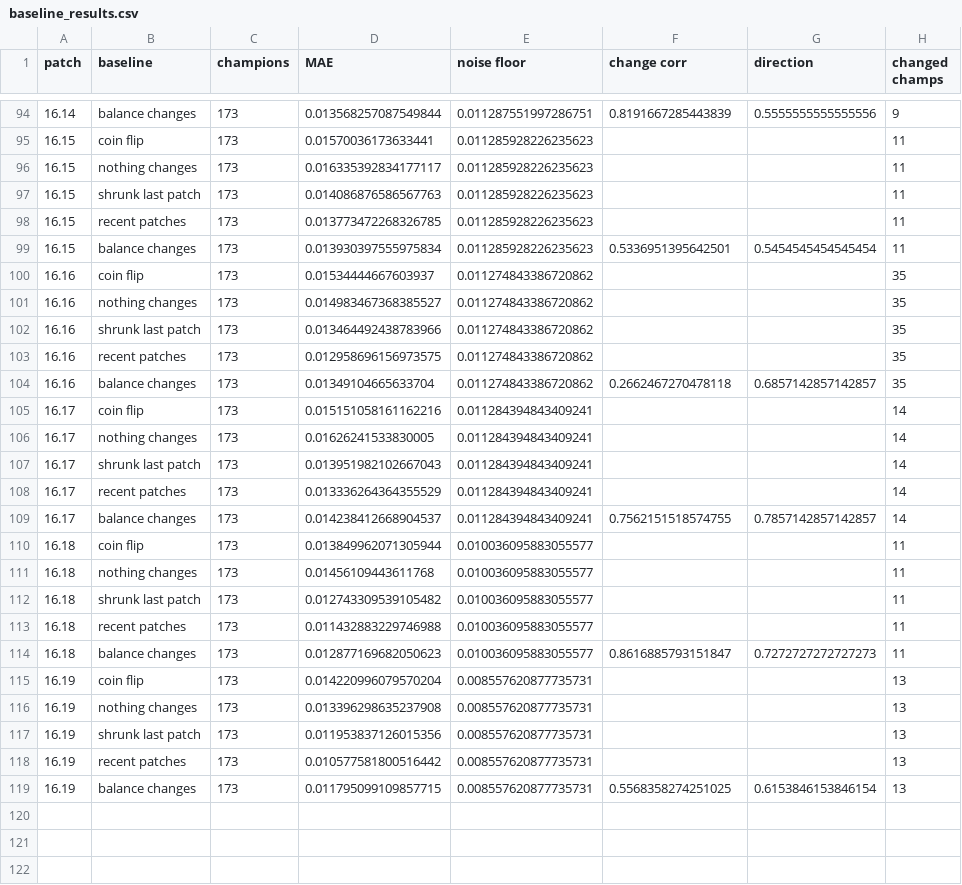
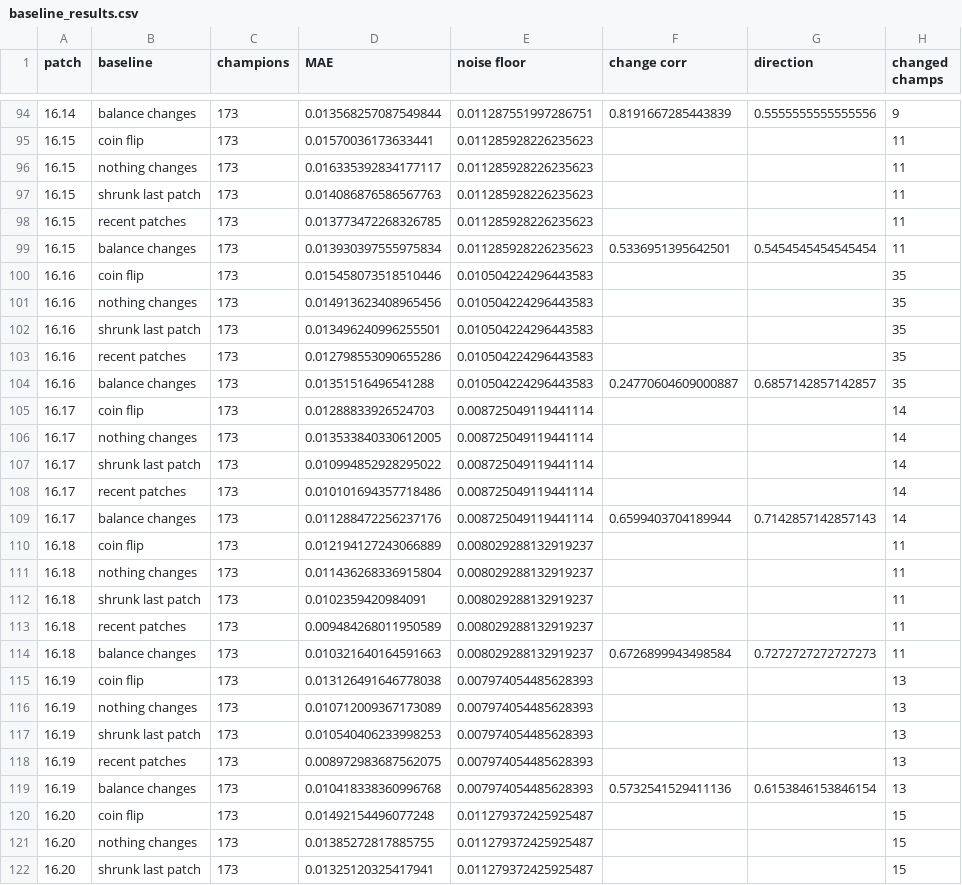
Before and after one commit to nkash324/GamePredictor, a CSV file: results/baseline_results.csv, drawn as a sheet; only a part is shown, gaps mark what is left out; the diff covers the shown part only.

```diff
--- a/results/baseline_results.csv
+++ b/results/baseline_results.csv
@@ -99,21 +99,24 @@ patch,baseline,champions,MAE,noise floor,change corr,direction,changed champs
 16.15,balance changes,173,0.013930397555975834,0.011285928226235623,0.5336951395642501,0.5454545454545454,11
-16.16,coin flip,173,0.01534444667603937,0.011274843386720862,,,35
-16.16,nothing changes,173,0.014983467368385527,0.011274843386720862,,,35
-16.16,shrunk last patch,173,0.013464492438783966,0.011274843386720862,,,35
-16.16,recent patches,173,0.012958696156973575,0.011274843386720862,,,35
-16.16,balance changes,173,0.01349104665633704,0.011274843386720862,0.2662467270478118,0.6857142857142857,35
-16.17,coin flip,173,0.015151058161162216,0.011284394843409241,,,14
-16.17,nothing changes,173,0.01626241533830005,0.011284394843409241,,,14
-16.17,shrunk last patch,173,0.013951982102667043,0.011284394843409241,,,14
-16.17,recent patches,173,0.013336264364355529,0.011284394843409241,,,14
-16.17,balance changes,173,0.014238412668904537,0.011284394843409241,0.7562151518574755,0.7857142857142857,14
-16.18,coin flip,173,0.013849962071305944,0.010036095883055577,,,11
-16.18,nothing changes,173,0.01456109443611768,0.010036095883055577,,,11
-16.18,shrunk last patch,173,0.012743309539105482,0.010036095883055577,,,11
-16.18,recent patches,173,0.011432883229746988,0.010036095883055577,,,11
-16.18,balance changes,173,0.012877169682050623,0.010036095883055577,0.8616885793151847,0.7272727272727273,11
-16.19,coin flip,173,0.014220996079570204,0.008557620877735731,,,13
-16.19,nothing changes,173,0.013396298635237908,0.008557620877735731,,,13
-16.19,shrunk last patch,173,0.011953837126015356,0.008557620877735731,,,13
-16.19,recent patches,173,0.010577581800516442,0.008557620877735731,,,13
-16.19,balance changes,173,0.011795099109857715,0.008557620877735731,0.5568358274251025,0.6153846153846154,13
+16.16,coin flip,173,0.015458073518510446,0.010504224296443583,,,35
+16.16,nothing changes,173,0.014913623408965456,0.010504224296443583,,,35
+16.16,shrunk last patch,173,0.013496240996255501,0.010504224296443583,,,35
+16.16,recent patches,173,0.012798553090655286,0.010504224296443583,,,35
+16.16,balance changes,173,0.01351516496541288,0.010504224296443583,0.24770604609000887,0.6857142857142857,35
+16.17,coin flip,173,0.01288833926524703,0.008725049119441114,,,14
+16.17,nothing changes,173,0.013533840330612005,0.008725049119441114,,,14
+16.17,shrunk last patch,173,0.010994852928295022,0.008725049119441114,,,14
+16.17,recent patches,173,0.010101694357718486,0.008725049119441114,,,14
+16.17,balance changes,173,0.011288472256237176,0.008725049119441114,0.6599403704189944,0.7142857142857143,14
+16.18,coin flip,173,0.012194127243066889,0.008029288132919237,,,11
+16.18,nothing changes,173,0.011436268336915804,0.008029288132919237,,,11
+16.18,shrunk last patch,173,0.0102359420984091,0.008029288132919237,,,11
+16.18,recent patches,173,0.009484268011950589,0.008029288132919237,,,11
+16.18,balance changes,173,0.010321640164591663,0.008029288132919237,0.6726899943498584,0.7272727272727273,11
+16.19,coin flip,173,0.013126491646778038,0.007974054485628393,,,13
+16.19,nothing changes,173,0.010712009367173089,0.007974054485628393,,,13
+16.19,shrunk last patch,173,0.010540406233998253,0.007974054485628393,,,13
+16.19,recent patches,173,0.008972983687562075,0.007974054485628393,,,13
+16.19,balance changes,173,0.010418338360996768,0.007974054485628393,0.5732541529411136,0.6153846153846154,13
+16.20,coin flip,173,0.01492154496077248,0.011279372425925487,,,15
+16.20,nothing changes,173,0.01385272817885755,0.011279372425925487,,,15
+16.20,shrunk last patch,173,0.01325120325417941,0.011279372425925487,,,15
```
Also changed, not shown: 7 added rows elsewhere in this file, results/change_model_results.csv, results/change_model_weights.csv, 11 other files.
